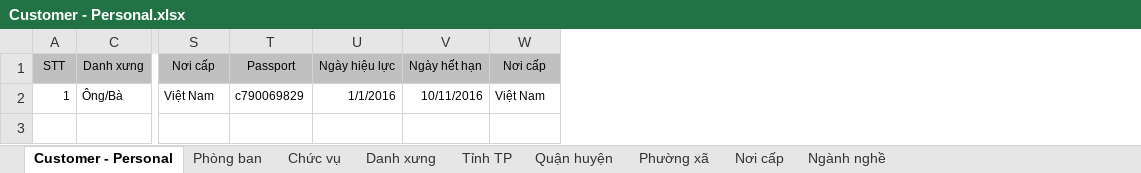
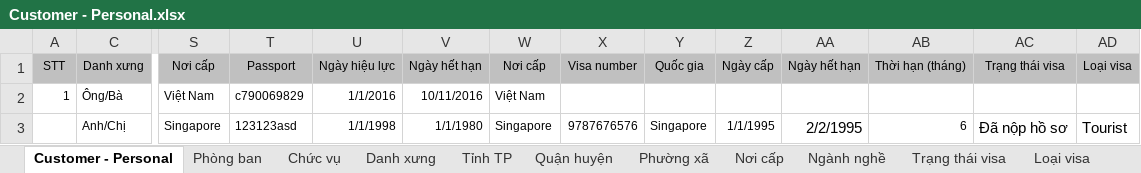
Before and after one commit to NguyenPhuoc/CRMViettour, an Excel workbook: Upload/Customer - Personal.xlsx, sheet Customer - Personal, drawn as a sheet; only a part is shown, gaps mark what is left out; values as stored, in another font and other column widths than the file's, no borders; rows hold the shown columns only; the diff names each change by its address in the sheet, - before the commit and + after, or states it on an @@ line.

```diff
--- a/Upload/Customer - Personal.xlsx (sheet Customer - Personal)
+++ b/Upload/Customer - Personal.xlsx (sheet Customer - Personal)
+sheet tab: Trạng thái visa
+sheet tab: Loại visa
+column X (Visa number), empty
+column Y (Quốc gia), empty
+column Z (Ngày cấp), empty
+column AA (Ngày hết hạn), empty
+column AB (Thời hạn (tháng)), empty
+column AC (Trạng thái visa), empty
+column AD (Loại visa), empty
+row 3:  | Anh/Chị | Singapore | 123123asd | 1/1/1998 | 1/1/1980 | Singapore | 9787676576 | Singapore | 1/1/1995 | 2/2/1995 | 6 | Đã nộp hồ sơ | Tourist
```
Also changed, not shown: 1 other file.
